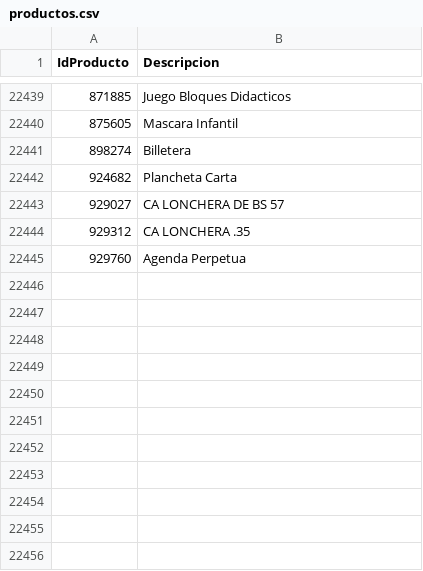
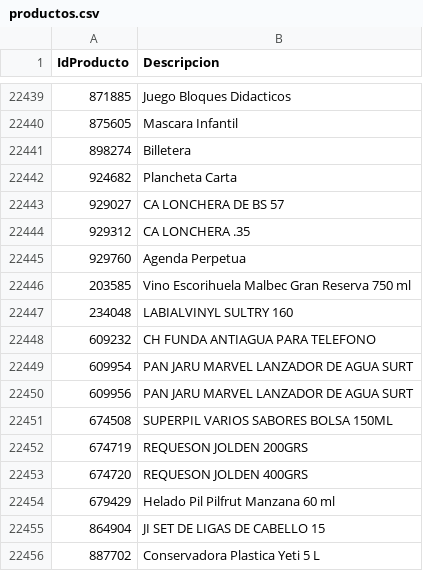
Before and after one commit to intikpo/precios-bolivia, a CSV file: data/raw/hipermaxi/productos.csv, drawn as a sheet; only a part is shown, gaps mark what is left out; the diff names each change by its address in the sheet, - before the commit and + after, or states it on an @@ line.

```diff
--- a/data/raw/hipermaxi/productos.csv
+++ b/data/raw/hipermaxi/productos.csv
+row 22446: 203585 | Vino Escorihuela Malbec Gran Reserva 750 ml
+row 22447: 234048 | LABIALVINYL SULTRY 160
+row 22448: 609232 | CH FUNDA ANTIAGUA PARA TELEFONO
+row 22449: 609954 | PAN JARU MARVEL LANZADOR DE AGUA SURT
+row 22450: 609956 | PAN JARU MARVEL LANZADOR DE AGUA SURT
+row 22451: 674508 | SUPERPIL VARIOS SABORES BOLSA 150ML
+row 22452: 674719 | REQUESON JOLDEN 200GRS
+row 22453: 674720 | REQUESON JOLDEN 400GRS
+row 22454: 679429 | Helado Pil Pilfrut Manzana 60 ml
+row 22455: 864904 | JI SET DE LIGAS DE CABELLO 15
+row 22456: 887702 | Conservadora Plastica Yeti 5 L
```
Also changed, not shown: 1 other file.
